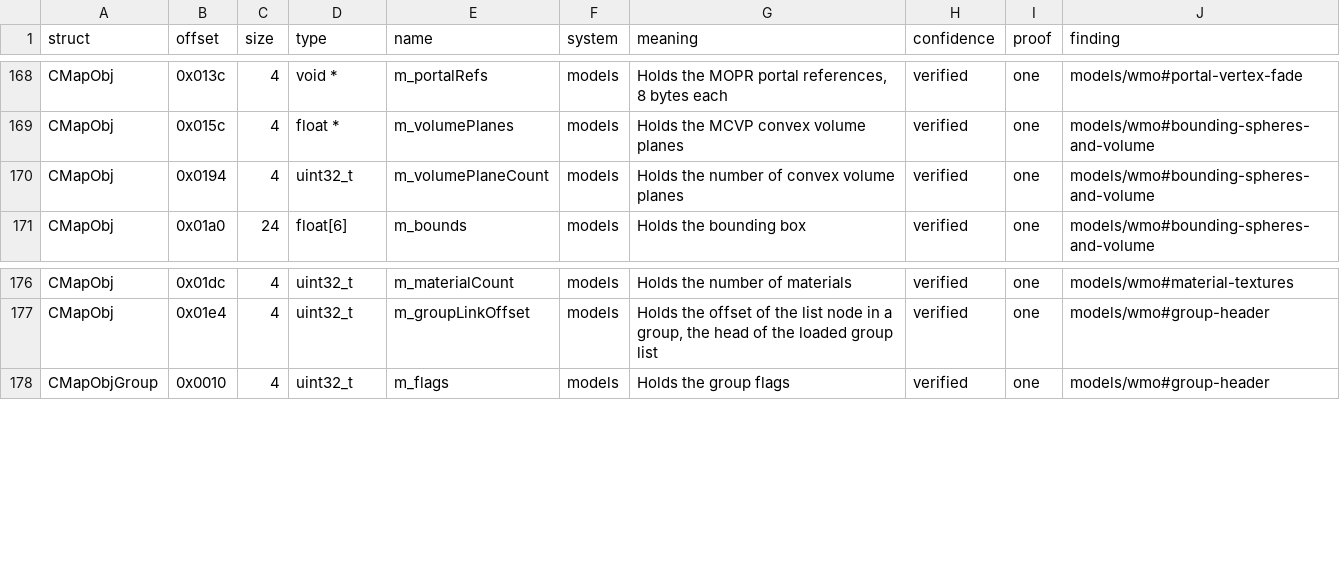
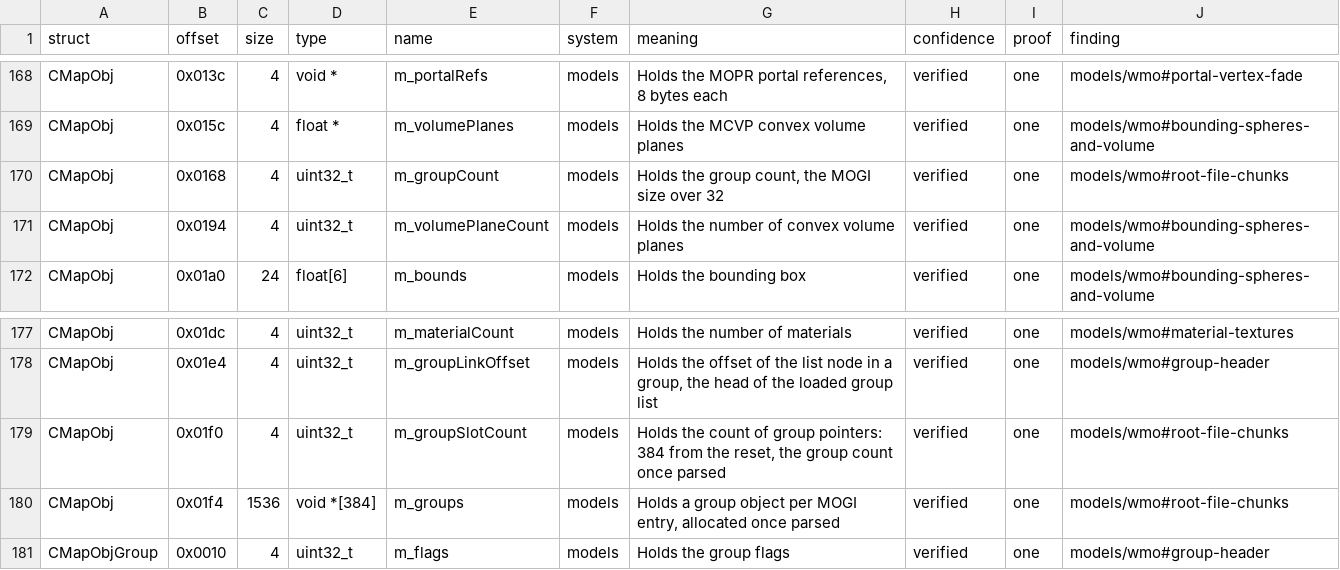
Before and after one commit to samwhosung/benilla-re, a TSV file: symbols/fields.tsv, drawn as a sheet; only a part is shown, gaps mark what is left out; the diff names each change by its address in the sheet, - before the commit and + after, or states it on an @@ line.

```diff
--- a/symbols/fields.tsv
+++ b/symbols/fields.tsv
+row 170: CMapObj | 0x0168 | 4 | uint32_t | m_groupCount | models | Holds the group count, the MOGI size over 32 | verified | one | models/wmo#root-file-chunks
+row 179: CMapObj | 0x01f0 | 4 | uint32_t | m_groupSlotCount | models | Holds the count of group pointers: 384 from the reset, the group count once parsed | verified | one | models/wmo#root-file-chunks
+row 180: CMapObj | 0x01f4 | 1536 | void *[384] | m_groups | models | Holds a group object per MOGI entry, allocated once parsed | verified | one | models/wmo#root-file-chunks
```
Also changed, not shown: symbols/globals.tsv, 1 other file.
